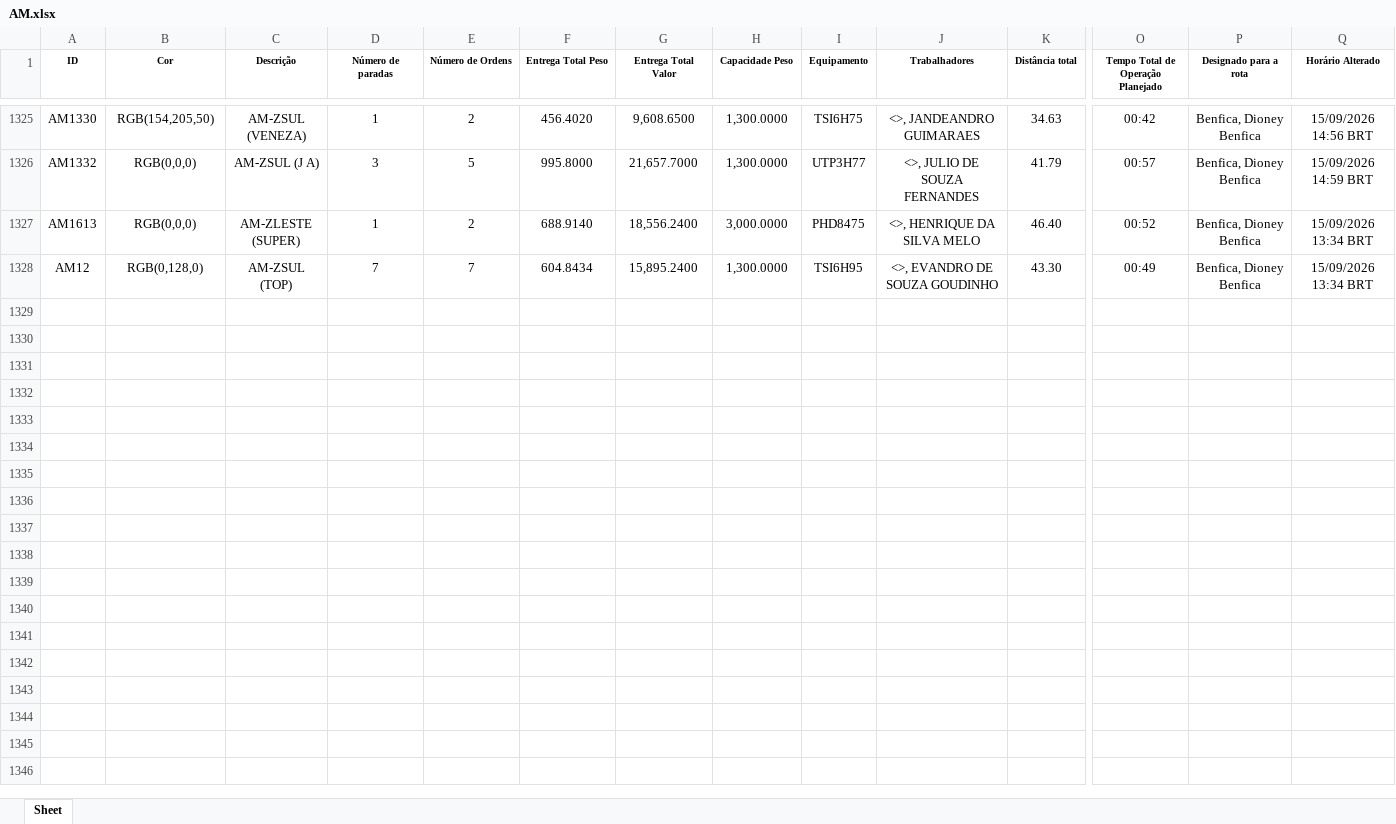
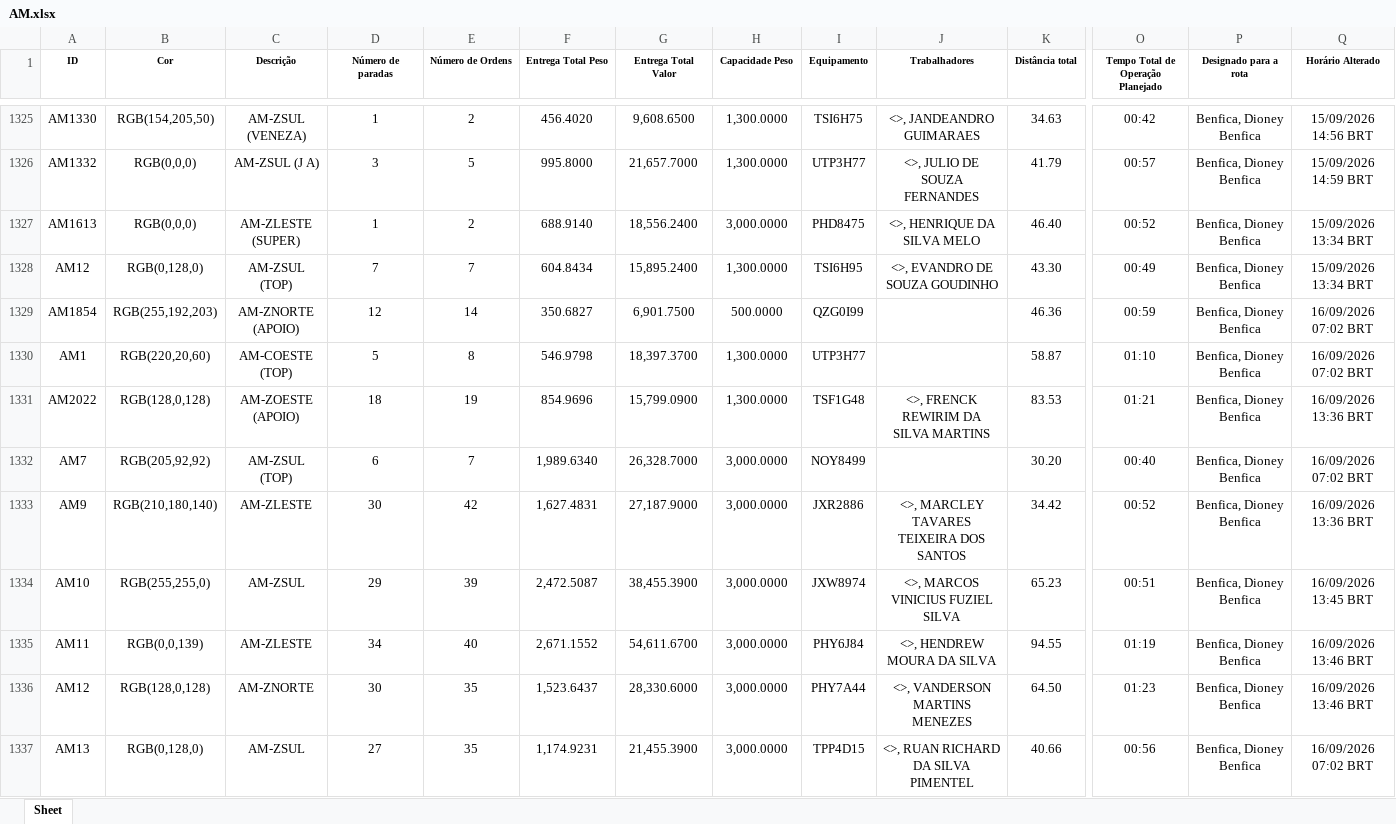
Before and after one commit to Dioney146/DADOSEFATOS, an Excel workbook: dados/AM.xlsx, sheet Sheet, drawn as a sheet; only a part is shown, gaps mark what is left out; values as stored, in another font and other column widths than the file's, no borders; table styles not drawn; rows hold the shown columns only; the diff covers the shown part only; the diff names each change by its address in the sheet, - before the commit and + after, or states it on an @@ line.

```diff
--- a/dados/AM.xlsx (sheet Sheet)
+++ b/dados/AM.xlsx (sheet Sheet)
+row 1329: AM1854 | RGB(255,192,203) | AM-ZNORTE (APOIO) | 12 | 14 | 350.6827 | 6,901.7500 | 500.0000 | QZG0I99 |  | 46.36 | 00:59 | Benfica, Dioney Benfica | 16/09/2026 07:02 BRT
+row 1330: AM1 | RGB(220,20,60) | AM-COESTE (TOP) | 5 | 8 | 546.9798 | 18,397.3700 | 1,300.0000 | UTP3H77 |  | 58.87 | 01:10 | Benfica, Dioney Benfica | 16/09/2026 07:02 BRT
+row 1331: AM2022 | RGB(128,0,128) | AM-ZOESTE (APOIO) | 18 | 19 | 854.9696 | 15,799.0900 | 1,300.0000 | TSF1G48 | <>, FRENCK REWIRIM DA SILVA MARTINS | 83.53 | 01:21 | Benfica, Dioney Benfica | 16/09/2026 13:36 BRT
+row 1332: AM7 | RGB(205,92,92) | AM-ZSUL (TOP) | 6 | 7 | 1,989.6340 | 26,328.7000 | 3,000.0000 | NOY8499 |  | 30.20 | 00:40 | Benfica, Dioney Benfica | 16/09/2026 07:02 BRT
+row 1333: AM9 | RGB(210,180,140) | AM-ZLESTE | 30 | 42 | 1,627.4831 | 27,187.9000 | 3,000.0000 | JXR2886 | <>, MARCLEY TAVARES TEIXEIRA DOS SANTOS | 34.42 | 00:52 | Benfica, Dioney Benfica | 16/09/2026 13:36 BRT
+row 1334: AM10 | RGB(255,255,0) | AM-ZSUL | 29 | 39 | 2,472.5087 | 38,455.3900 | 3,000.0000 | JXW8974 | <>, MARCOS VINICIUS FUZIEL SILVA | 65.23 | 00:51 | Benfica, Dioney Benfica | 16/09/2026 13:45 BRT
+row 1335: AM11 | RGB(0,0,139) | AM-ZLESTE | 34 | 40 | 2,671.1552 | 54,611.6700 | 3,000.0000 | PHY6J84 | <>, HENDREW MOURA DA SILVA | 94.55 | 01:19 | Benfica, Dioney Benfica | 16/09/2026 13:46 BRT
+row 1336: AM12 | RGB(128,0,128) | AM-ZNORTE | 30 | 35 | 1,523.6437 | 28,330.6000 | 3,000.0000 | PHY7A44 | <>, VANDERSON MARTINS MENEZES | 64.50 | 01:23 | Benfica, Dioney Benfica | 16/09/2026 13:46 BRT
+row 1337: AM13 | RGB(0,128,0) | AM-ZSUL | 27 | 35 | 1,174.9231 | 21,455.3900 | 3,000.0000 | TPP4D15 | <>, RUAN RICHARD DA SILVA PIMENTEL | 40.66 | 00:56 | Benfica, Dioney Benfica | 16/09/2026 07:02 BRT
```
Also changed, not shown: 19 added rows elsewhere in this sheet, dados/BA.xlsx, dados/DF.xlsx, 5 other files.
